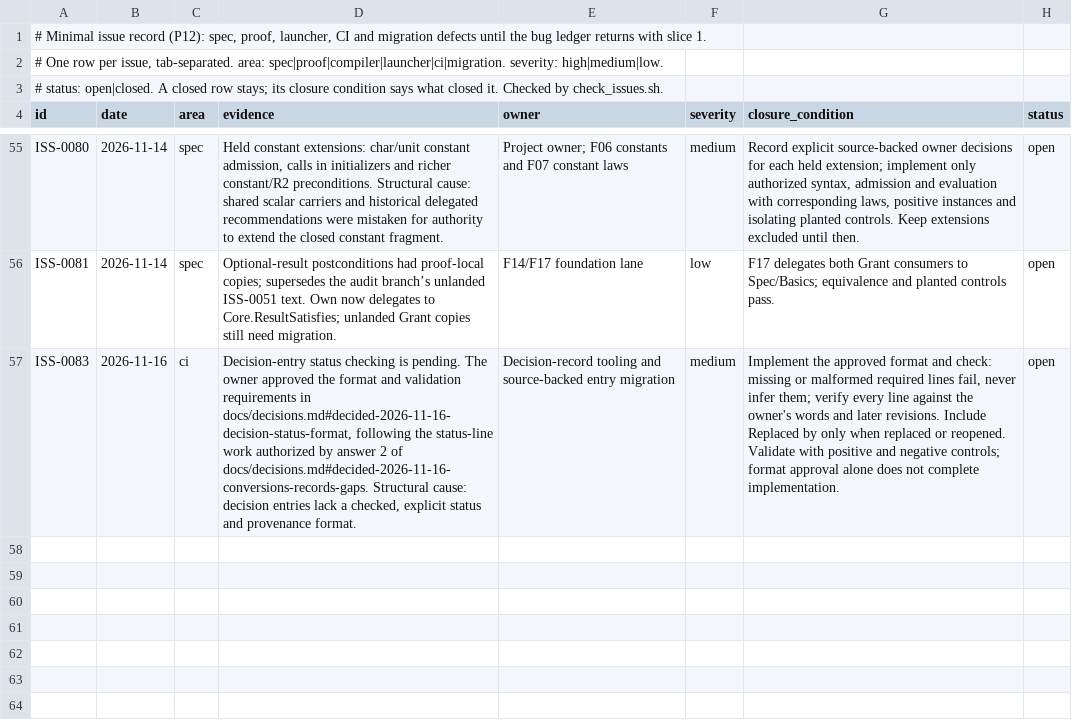
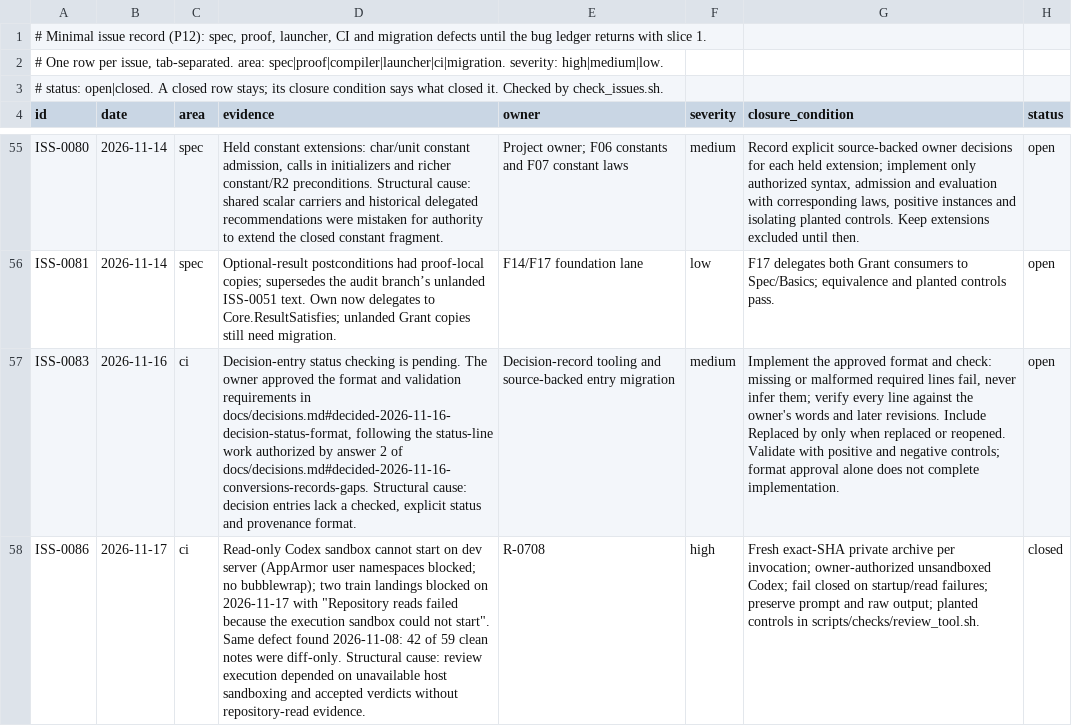
Before and after one commit to lambdaclass/concrete, a TSV file: ISSUES.tsv, drawn as a sheet; only a part is shown, gaps mark what is left out; the diff names each change by its address in the sheet, - before the commit and + after, or states it on an @@ line.

```diff
--- a/ISSUES.tsv
+++ b/ISSUES.tsv
+row 58: ISS-0086 | 2026-11-17 | ci | Read-only Codex sandbox cannot start on dev server (AppArmor user namespaces blocked; no bubblewrap); two train landings blocked on 2026-11-17 with "Repository reads failed because the execution sandbox could not start". Same defect found 2026-11-08: 42 of 59 clean notes were diff-only. Structural cause: review execution depended on unavailable host sandboxing and accepted verdicts without repository-read evidence. | R-0708 | high | Fresh exact-SHA private archive per invocation; owner-authorized unsandboxed Codex; fail closed on startup/read failures; preserve prompt and raw output; planted controls in scripts/checks/review_tool.sh. | closed
```
Also changed, not shown: 8 other files.
